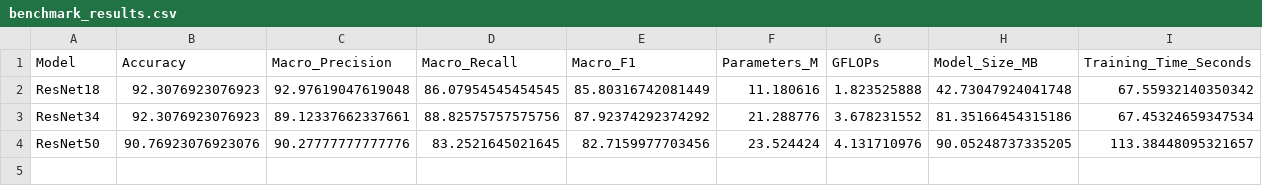
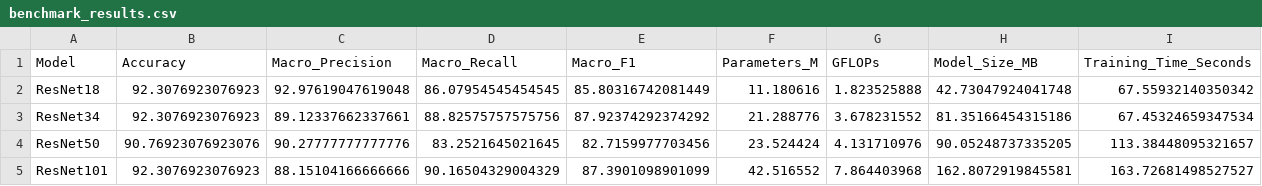
Before and after one commit to Juan-Antonio-24/ckplus-facial-expression-benchmark, a CSV file: results/benchmark_results.csv, drawn as a sheet; the diff names each change by its address in the sheet, - before the commit and + after, or states it on an @@ line.

```diff
--- a/results/benchmark_results.csv
+++ b/results/benchmark_results.csv
+row 5: ResNet101 | 92.3076923076923 | 88.15104166666666 | 90.16504329004329 | 87.3901098901099 | 42.516552 | 7.864403968 | 162.8072919845581 | 163.72681498527527
```
Also changed, not shown: results/train_val_results.csv, 5 other files.
